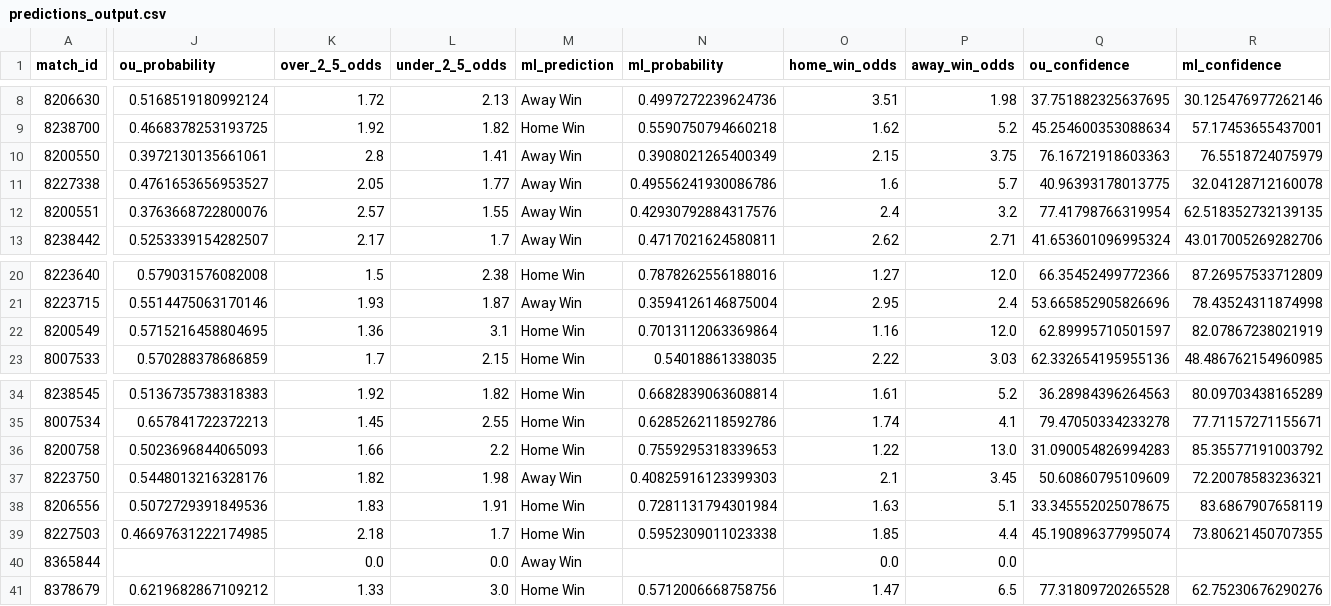
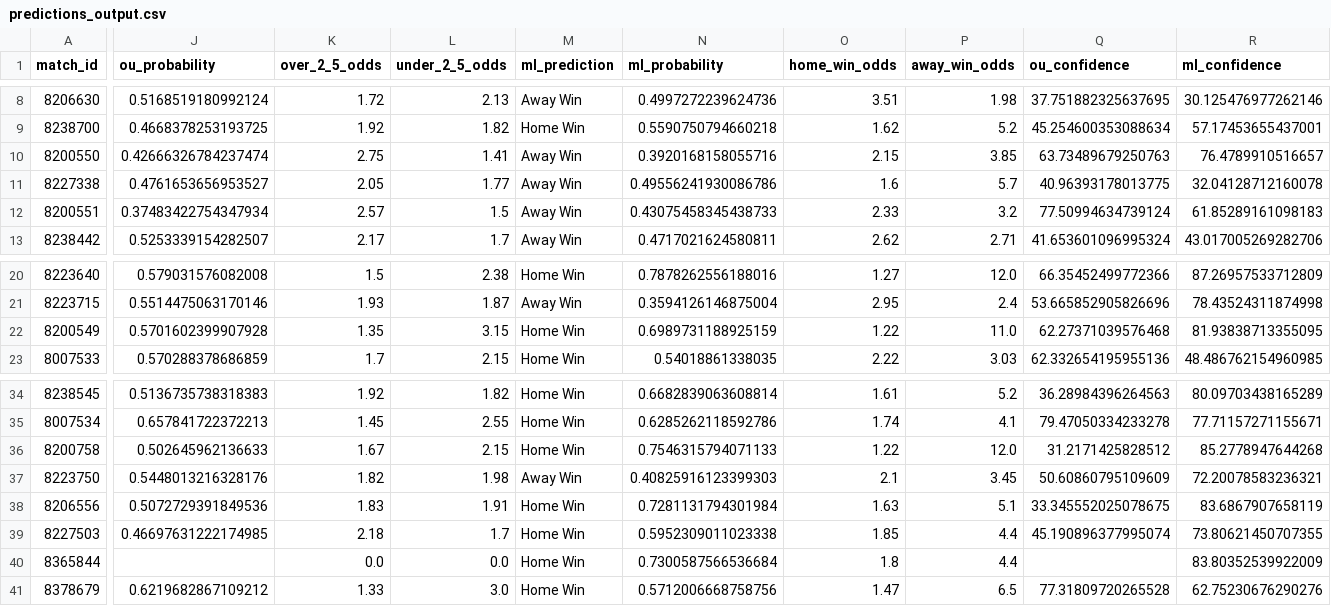
Before and after one commit to iampreetdave/new-football, a CSV file: predictions_output.csv, drawn as a sheet; only a part is shown, gaps mark what is left out; the diff covers the shown part only; the diff names each change by its address in the sheet, - before the commit and + after, or states it on an @@ line.

```diff
--- a/predictions_output.csv
+++ b/predictions_output.csv
-J10 (ou_probability): 0.3972130135661061
+J10 (ou_probability): 0.42666326784237474
-K10 (over_2_5_odds): 2.8
+K10 (over_2_5_odds): 2.75
-N10 (ml_probability): 0.3908021265400349
+N10 (ml_probability): 0.3920168158055716
-P10 (away_win_odds): 3.75
+P10 (away_win_odds): 3.85
-Q10 (ou_confidence): 76.16721918603363
+Q10 (ou_confidence): 63.73489679250763
-R10 (ml_confidence): 76.5518724075979
+R10 (ml_confidence): 76.4789910516657
-J12 (ou_probability): 0.3763668722800076
+J12 (ou_probability): 0.37483422754347934
-L12 (under_2_5_odds): 1.55
+L12 (under_2_5_odds): 1.5
-N12 (ml_probability): 0.42930792884317576
+N12 (ml_probability): 0.43075458345438733
-O12 (home_win_odds): 2.4
+O12 (home_win_odds): 2.33
-Q12 (ou_confidence): 77.41798766319954
+Q12 (ou_confidence): 77.50994634739124
-R12 (ml_confidence): 62.518352732139135
+R12 (ml_confidence): 61.85289161098183
-J22 (ou_probability): 0.5715216458804695
+J22 (ou_probability): 0.5701602399907928
-K22 (over_2_5_odds): 1.36
+K22 (over_2_5_odds): 1.35
-L22 (under_2_5_odds): 3.1
+L22 (under_2_5_odds): 3.15
-N22 (ml_probability): 0.7013112063369864
+N22 (ml_probability): 0.6989731188925159
-O22 (home_win_odds): 1.16
+O22 (home_win_odds): 1.22
-P22 (away_win_odds): 12.0
+P22 (away_win_odds): 11.0
-Q22 (ou_confidence): 62.89995710501597
+Q22 (ou_confidence): 62.27371039576468
-R22 (ml_confidence): 82.07867238021919
+R22 (ml_confidence): 81.93838713355095
-J36 (ou_probability): 0.5023696844065093
+J36 (ou_probability): 0.502645962136633
-K36 (over_2_5_odds): 1.66
+K36 (over_2_5_odds): 1.67
-L36 (under_2_5_odds): 2.2
+L36 (under_2_5_odds): 2.15
-N36 (ml_probability): 0.7559295318339653
+N36 (ml_probability): 0.7546315794071133
-P36 (away_win_odds): 13.0
+P36 (away_win_odds): 12.0
-Q36 (ou_confidence): 31.090054826994283
+Q36 (ou_confidence): 31.2171425828512
-R36 (ml_confidence): 85.35577191003792
+R36 (ml_confidence): 85.2778947644268
-M40 (ml_prediction): Away Win
+M40 (ml_prediction): Home Win
-N40 (ml_probability): (empty)
+N40 (ml_probability): 0.7300587566536684
-O40 (home_win_odds): 0.0
+O40 (home_win_odds): 1.8
-P40 (away_win_odds): 0.0
+P40 (away_win_odds): 4.4
-R40 (ml_confidence): (empty)
+R40 (ml_confidence): 83.80352539922009
```
Also changed, not shown: 11 edited cells elsewhere in this file.
